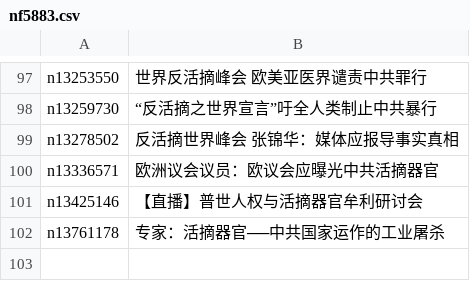
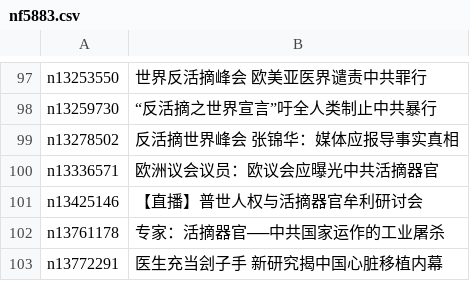
Before and after one commit to easy2view/epoch-special, a CSV file: indexes/nf5883.csv, drawn as a sheet; only a part is shown, gaps mark what is left out; the diff names each change by its address in the sheet, - before the commit and + after, or states it on an @@ line.

```diff
--- a/indexes/nf5883.csv
+++ b/indexes/nf5883.csv
+row 103: n13772291 | 医生充当刽子手 新研究揭中国心脏移植内幕
```
Also changed, not shown: indexes/nf4379.csv, indexes/nf5881.csv, 25 other files.
